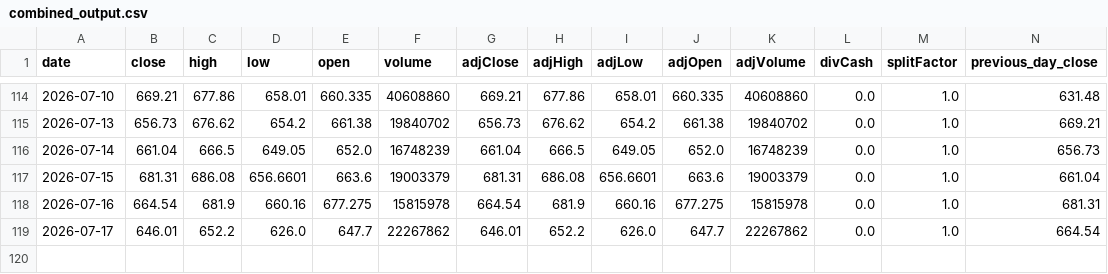
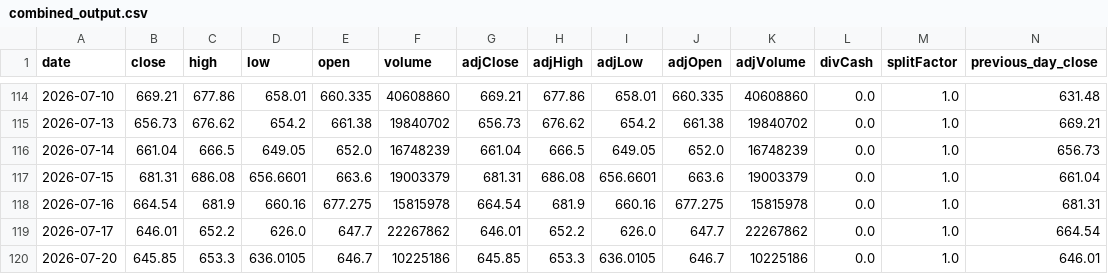
Before and after one commit to Ethan07914/stock_price_prediction, a CSV file: data/combined_output.csv, drawn as a sheet; only a part is shown, gaps mark what is left out; rows hold the shown columns only; the diff names each change by its address in the sheet, - before the commit and + after, or states it on an @@ line.

```diff
--- a/data/combined_output.csv
+++ b/data/combined_output.csv
+row 120: 2026-07-20 | 645.85 | 653.3 | 636.0105 | 646.7 | 10225186 | 645.85 | 653.3 | 636.0105 | 646.7 | 10225186 | 0.0 | 1.0 | 646.01
```
Also changed, not shown: data/model_ready.csv, data/news_df_with_metrics.csv, 7 other files.
